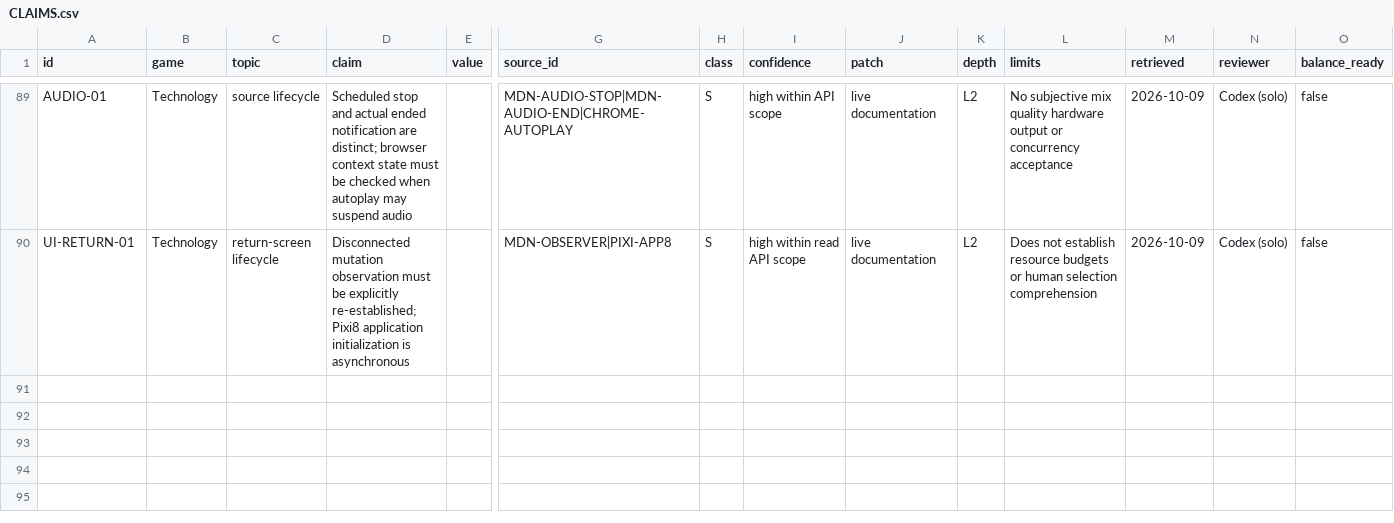
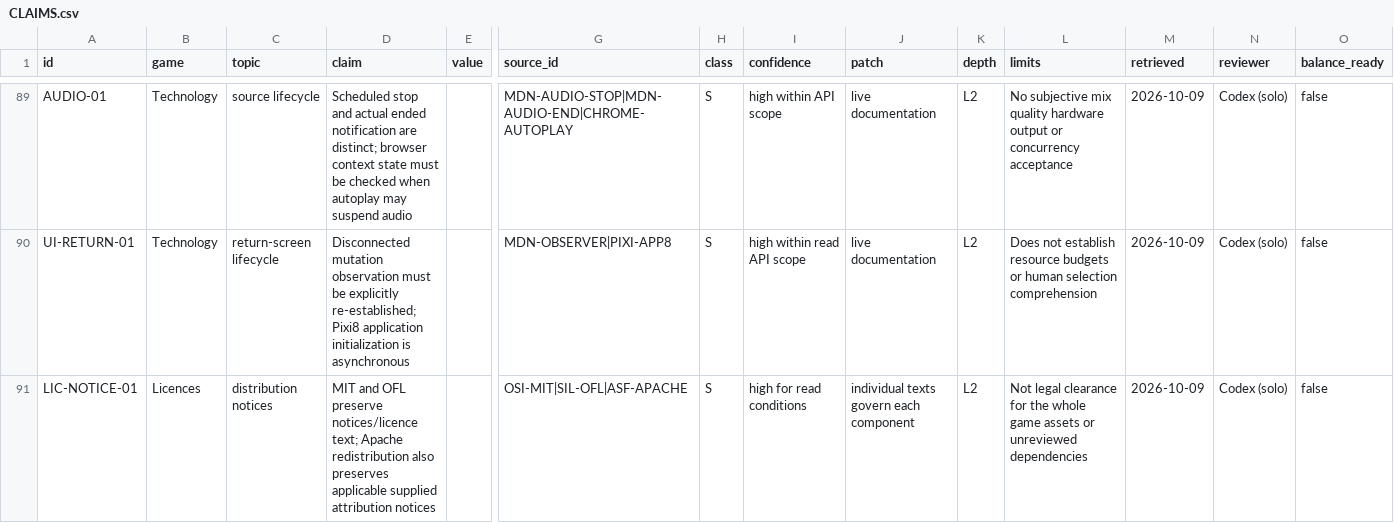
Before and after one commit to jenteverpaelen/dungeongame, a CSV file: docs/research/v2/CLAIMS.csv, drawn as a sheet; only a part is shown, gaps mark what is left out; rows hold the shown columns only; the diff names each change by its address in the sheet, - before the commit and + after, or states it on an @@ line.

```diff
--- a/docs/research/v2/CLAIMS.csv
+++ b/docs/research/v2/CLAIMS.csv
+row 91: LIC-NOTICE-01 | Licences | distribution notices | MIT and OFL preserve notices/licence text; Apache redistribution also preserves applicable supplied attribution notices |  | OSI-MIT|SIL-OFL|ASF-APACHE | S | high for read conditions | individual texts govern each component | L2 | Not legal clearance for the whole game assets or unreviewed dependencies | 2026-10-09 | Codex (solo) | false
```
Also changed, not shown: docs/research/v2/SOURCES.csv, 20 other files.
